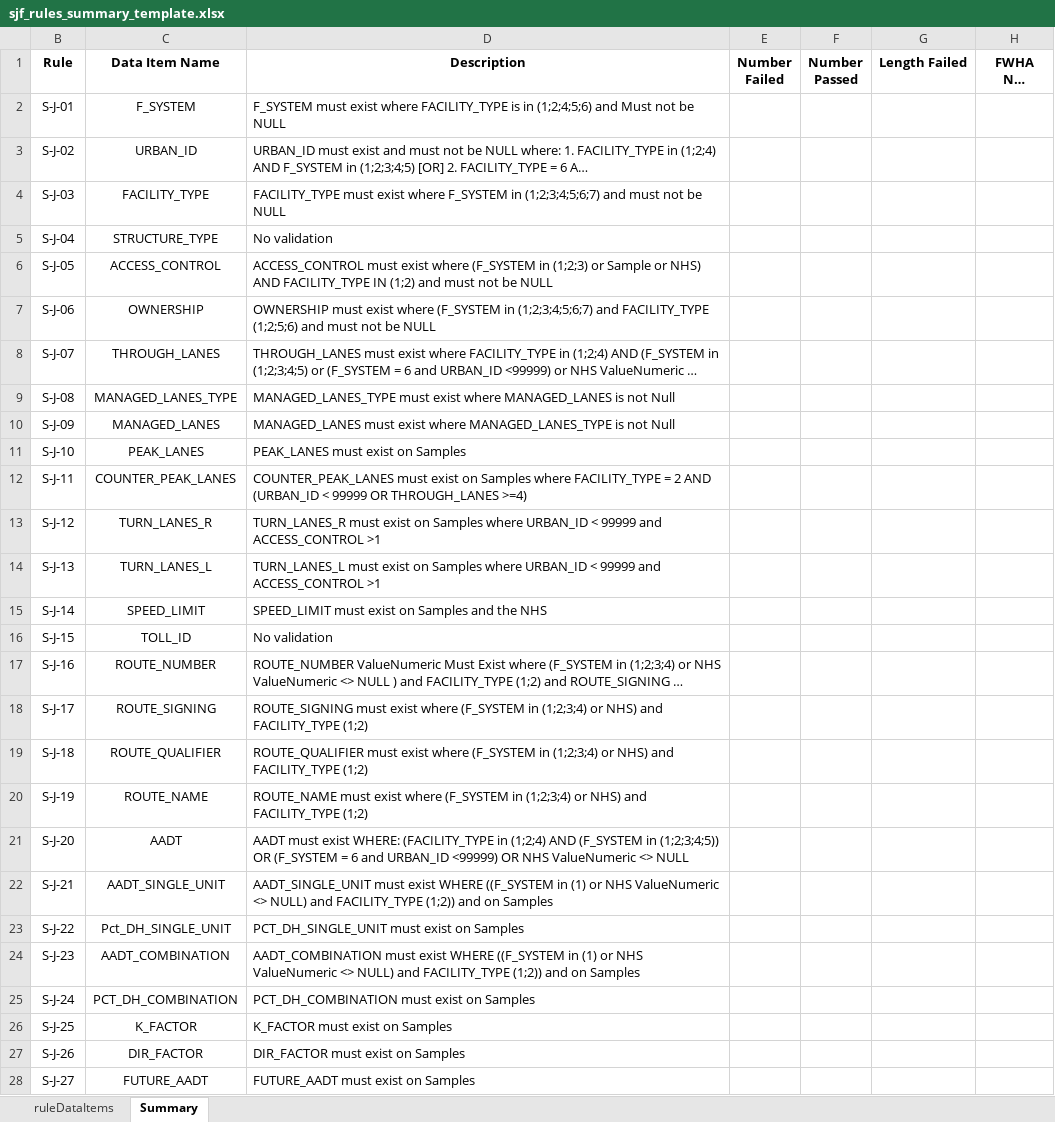
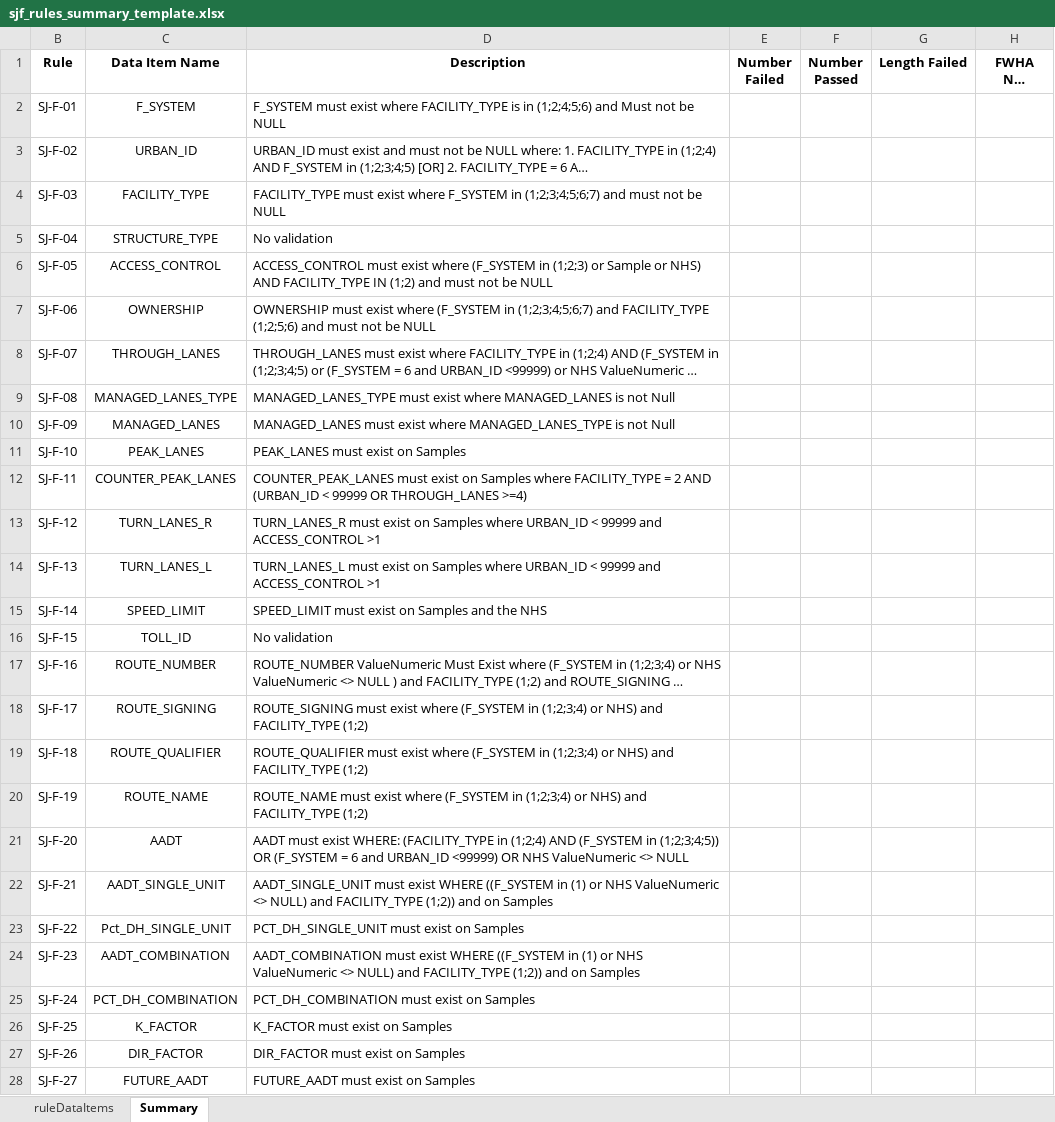
Before and after one commit to taylorjboone/hpms-validation, an Excel workbook: sjf_rules_summary_template.xlsx, sheet Summary, drawn as a sheet; only a part is shown; long unchanged cells end in …; values as stored, in another font and other column widths than the file's, no borders; conditional formats not drawn; the diff covers the shown part only; the diff names each change by its address in the sheet, - before the commit and + after, or states it on an @@ line.

```diff
--- a/sjf_rules_summary_template.xlsx (sheet Summary)
+++ b/sjf_rules_summary_template.xlsx (sheet Summary)
-B2 (Rule): S-J-01
+B2 (Rule): SJ-F-01
-B3 (Rule): S-J-02
+B3 (Rule): SJ-F-02
-B4 (Rule): S-J-03
+B4 (Rule): SJ-F-03
-B5 (Rule): S-J-04
+B5 (Rule): SJ-F-04
-B6 (Rule): S-J-05
+B6 (Rule): SJ-F-05
-B7 (Rule): S-J-06
+B7 (Rule): SJ-F-06
-B8 (Rule): S-J-07
+B8 (Rule): SJ-F-07
-B9 (Rule): S-J-08
+B9 (Rule): SJ-F-08
-B10 (Rule): S-J-09
+B10 (Rule): SJ-F-09
-B11 (Rule): S-J-10
+B11 (Rule): SJ-F-10
-B12 (Rule): S-J-11
+B12 (Rule): SJ-F-11
-B13 (Rule): S-J-12
+B13 (Rule): SJ-F-12
-B14 (Rule): S-J-13
+B14 (Rule): SJ-F-13
-B15 (Rule): S-J-14
+B15 (Rule): SJ-F-14
-B16 (Rule): S-J-15
+B16 (Rule): SJ-F-15
-B17 (Rule): S-J-16
+B17 (Rule): SJ-F-16
-B18 (Rule): S-J-17
+B18 (Rule): SJ-F-17
-B19 (Rule): S-J-18
+B19 (Rule): SJ-F-18
-B20 (Rule): S-J-19
+B20 (Rule): SJ-F-19
-B21 (Rule): S-J-20
+B21 (Rule): SJ-F-20
-B22 (Rule): S-J-21
+B22 (Rule): SJ-F-21
-B23 (Rule): S-J-22
+B23 (Rule): SJ-F-22
-B24 (Rule): S-J-23
+B24 (Rule): SJ-F-23
-B25 (Rule): S-J-24
+B25 (Rule): SJ-F-24
-B26 (Rule): S-J-25
+B26 (Rule): SJ-F-25
-B27 (Rule): S-J-26
+B27 (Rule): SJ-F-26
-B28 (Rule): S-J-27
+B28 (Rule): SJ-F-27
```
Also changed, not shown: other rows of this sheet, hidden cells, domain_rules_summary_template.xlsx, pm2_rules_summary_template.xlsx.
